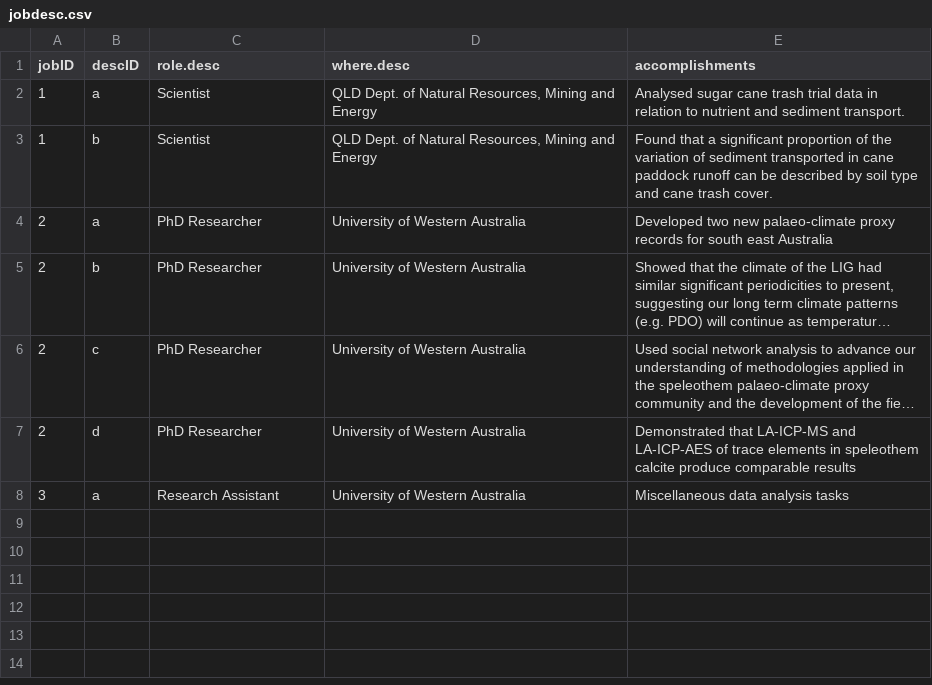
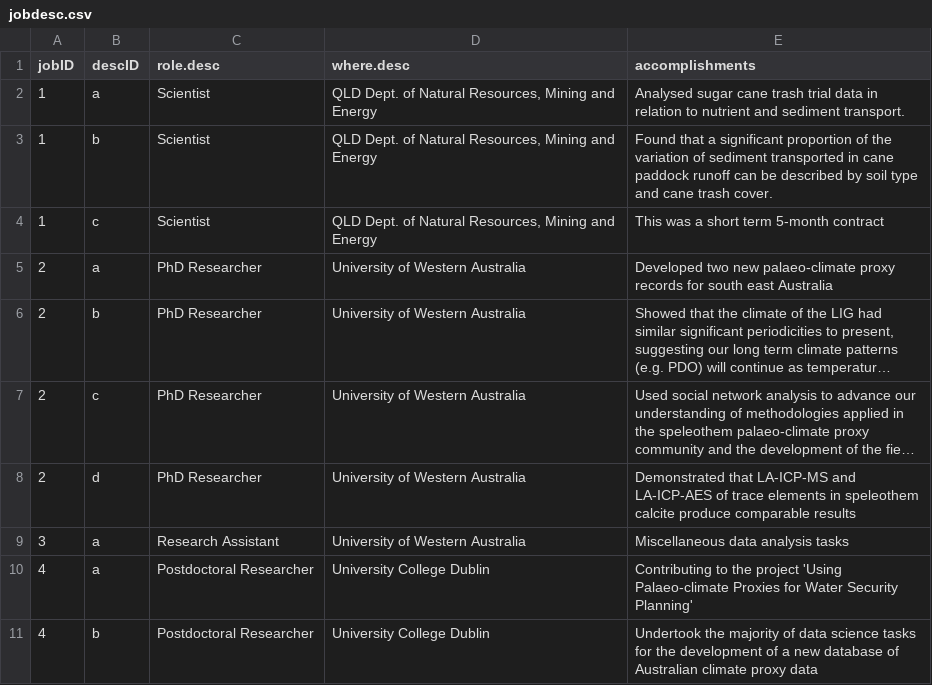
Before and after one commit to MichelineCampbell/Curriculum_Vitae, a CSV file: CV/data/jobdesc.csv, drawn as a sheet; long unchanged cells end in …; the diff names each change by its address in the sheet, - before the commit and + after, or states it on an @@ line.

```diff
--- a/CV/data/jobdesc.csv
+++ b/CV/data/jobdesc.csv
+row 4: 1 | c | Scientist | QLD Dept. of Natural Resources, Mining and Energy | This was a short term 5-month contract
+row 10: 4 | a | Postdoctoral Researcher | University College Dublin | Contributing to the project 'Using Palaeo-climate Proxies for Water Security Planning'
+row 11: 4 | b | Postdoctoral Researcher | University College Dublin | Undertook the majority of data science tasks for the development of a new database of Australian climate proxy data
```
Also changed, not shown: CV/data/refs.csv, 4 other files.
